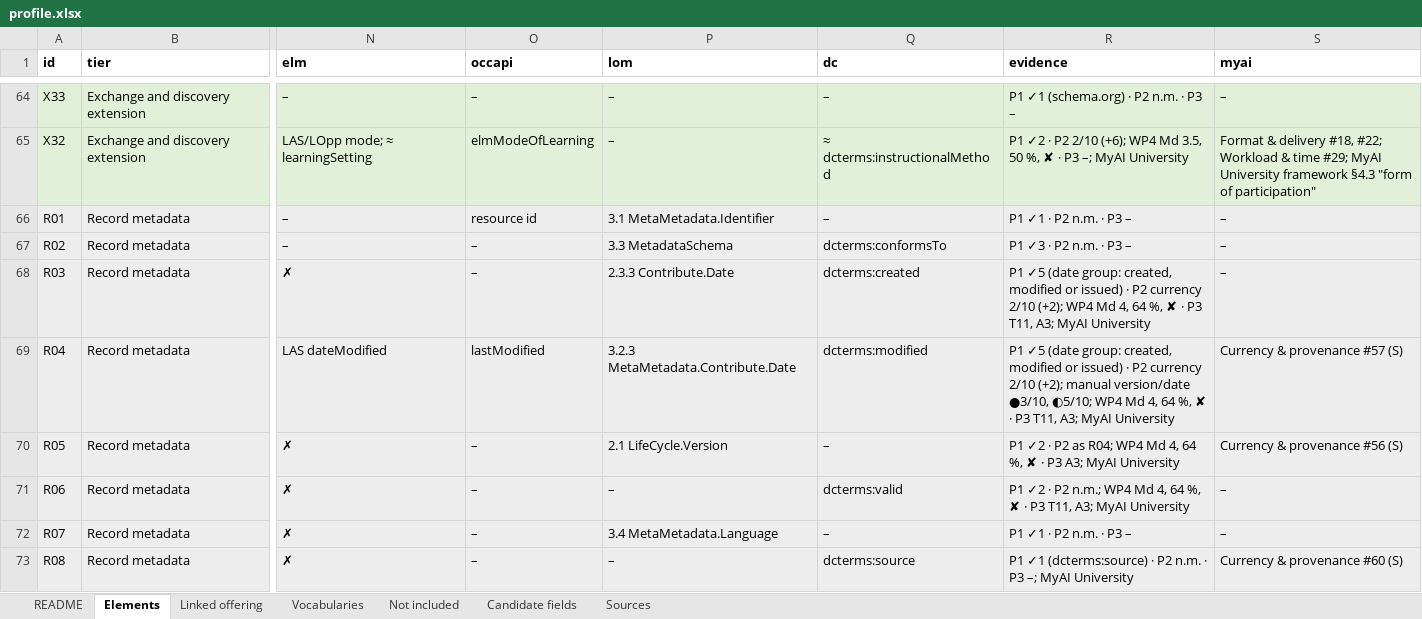
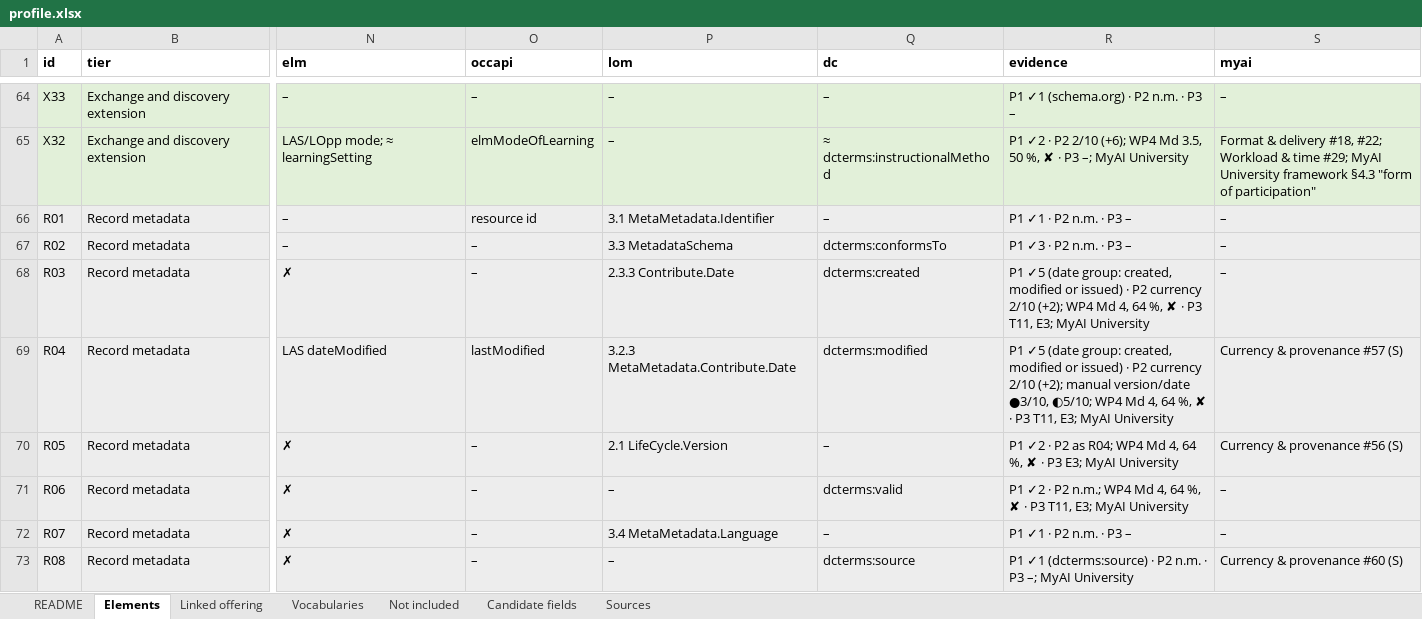
Before and after one commit to euonair/course-profile, an Excel workbook: profile.xlsx, sheet Elements, drawn as a sheet; only a part is shown, gaps mark what is left out; values as stored, in another font and other column widths than the file's, no borders; the diff covers the shown part only; the diff names each change by its address in the sheet, - before the commit and + after, or states it on an @@ line.

```diff
--- a/profile.xlsx (sheet Elements)
+++ b/profile.xlsx (sheet Elements)
-R68 (evidence): …P3 T11, A3; MyAI University
+R68 (evidence): …P3 T11, E3; MyAI University
-R69 (evidence): …P3 T11, A3; MyAI University
+R69 (evidence): …P3 T11, E3; MyAI University
-R70 (evidence): …· P3 A3; MyAI University
+R70 (evidence): …· P3 E3; MyAI University
-R71 (evidence): …P3 T11, A3; MyAI University
+R71 (evidence): …P3 T11, E3; MyAI University
```
Also changed, not shown: 9 edited cells elsewhere in this sheet, sheet Vocabularies, profile/0.9/profile.xlsx, 4 other files.
